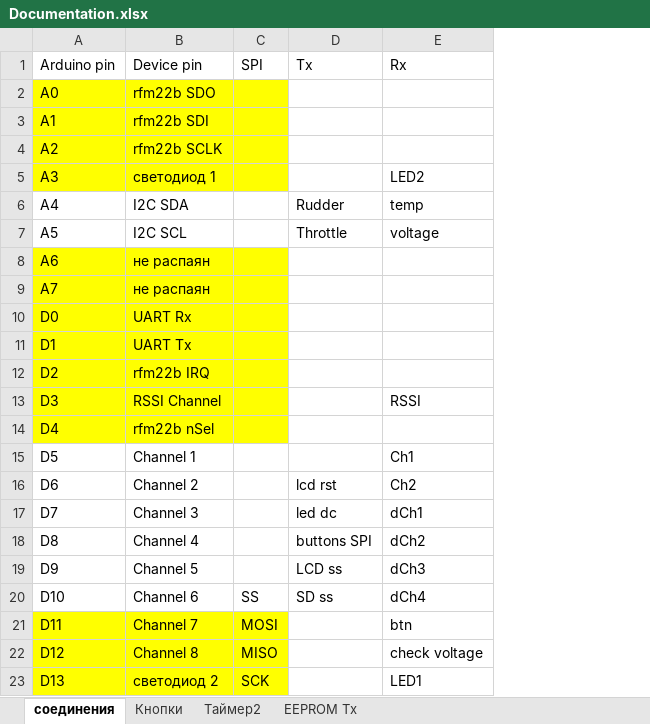
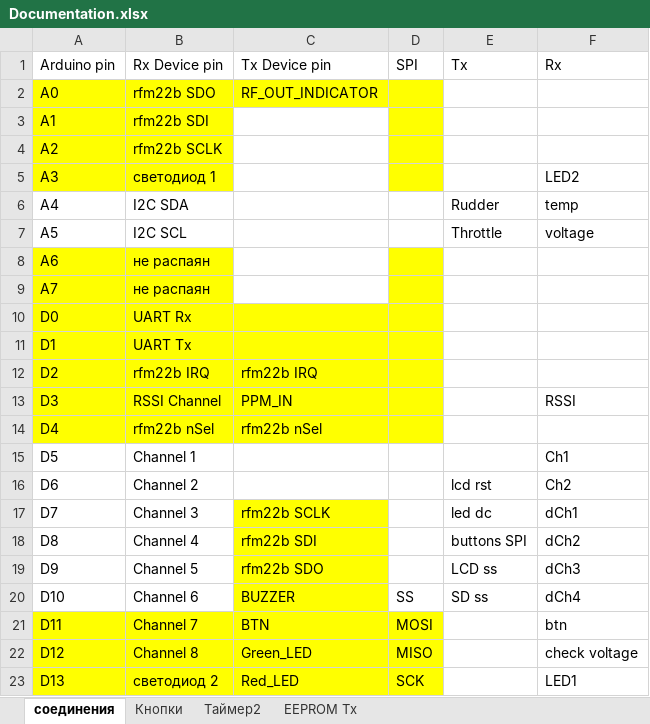
Before and after one commit to mactep8/RC_Car, an Excel workbook: Documentation.xlsx, sheet соединения, drawn as a sheet; values as stored, in another font and other column widths than the file's, no borders; the diff names each change by its address in the sheet, - before the commit and + after, or states it on an @@ line.

```diff
--- a/Documentation.xlsx (sheet соединения)
+++ b/Documentation.xlsx (sheet соединения)
+column C (Tx Device pin), rows 2-23: RF_OUT_INDICATOR |  |  |  |  |  |  |  |  |  | rfm22b IRQ | PPM_IN | rfm22b nSel |  |  | rfm22b SCLK | rfm22b SDI | rfm22b SDO | BUZZER | BTN | Green_LED | Red_LED
-B1: Device pin
+B1: Rx Device pin
```
Also changed, not shown: 2 other files.
